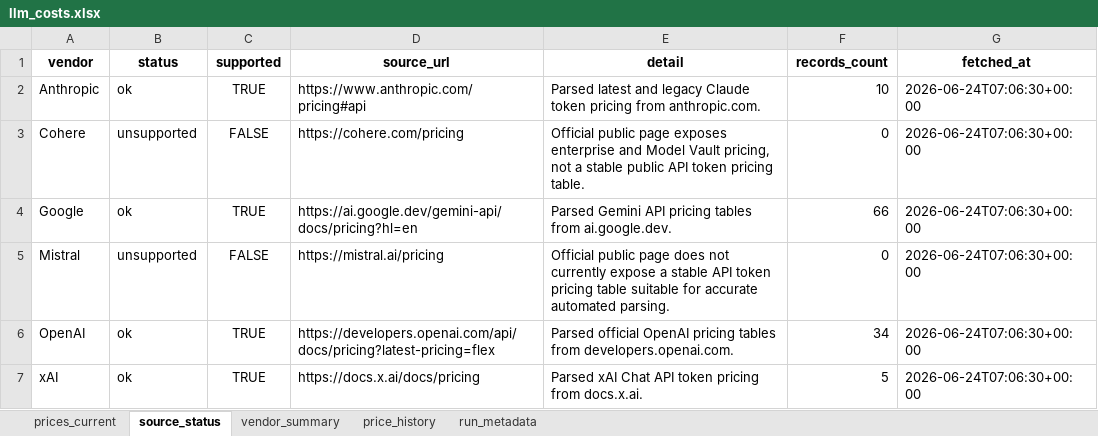
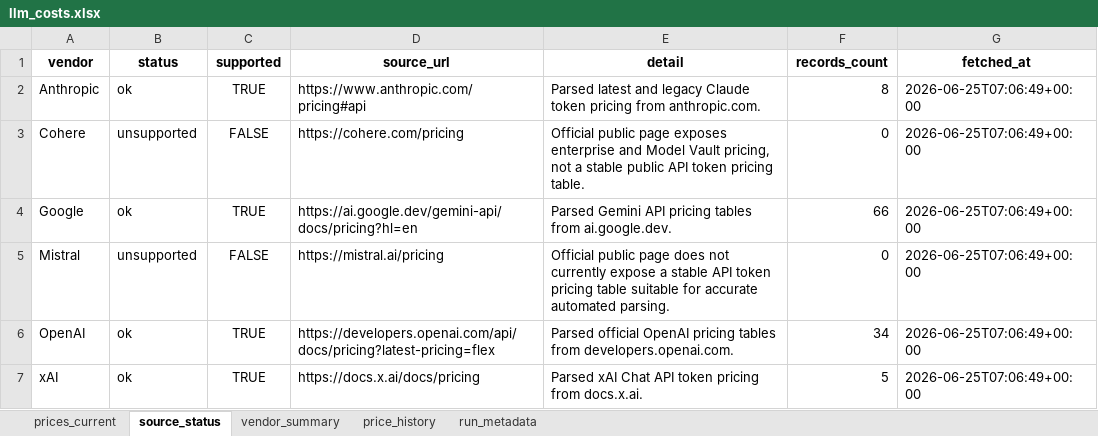
Before and after one commit to SandeepRDiddi/cost_api_llms, an Excel workbook: data/llm_costs.xlsx, sheet source_status, drawn as a sheet; values as stored, in another font and other column widths than the file's, no borders; the diff names each change by its address in the sheet, - before the commit and + after, or states it on an @@ line.

```diff
--- a/data/llm_costs.xlsx (sheet source_status)
+++ b/data/llm_costs.xlsx (sheet source_status)
-F2 (records_count): 10
+F2 (records_count): 8
-G2:G7 (fetched_at): 2026-06-24T07:06:30+00:00
+G2:G7 (fetched_at): 2026-06-25T07:06:49+00:00
```
Also changed, not shown: sheet prices_current, sheet price_history, sheet run_metadata, sheet vendor_summary.
